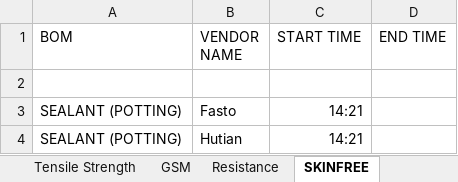
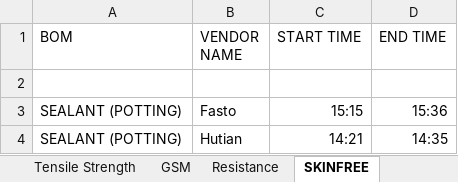
Before and after one commit to naveen221001/rnd-solar-api, an Excel workbook: data/Solar_Lab_Tests.xlsx, sheet SKINFREE, drawn as a sheet; values as stored, in another font and other column widths than the file's, no borders; table styles not drawn; the diff names each change by its address in the sheet, - before the commit and + after, or states it on an @@ line.

```diff
--- a/data/Solar_Lab_Tests.xlsx (sheet SKINFREE)
+++ b/data/Solar_Lab_Tests.xlsx (sheet SKINFREE)
-C3 (START TIME): 14:21
+C3 (START TIME): 15:15
-D3 (END TIME): (empty)
+D3 (END TIME): 15:36
-D4 (END TIME): (empty)
+D4 (END TIME): 14:35
```
Also changed, not shown: sheet Test Data, 1 other file.
